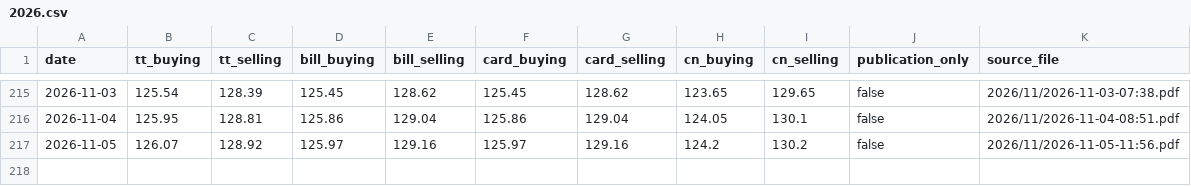
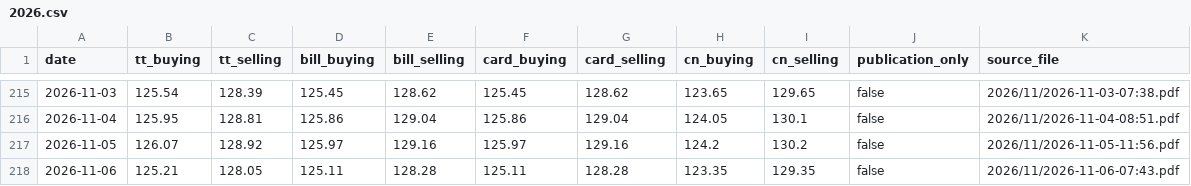
Before and after one commit to itsmecalyan/sbi-tt-rates-archive, a CSV file: rates/GBP-INR/2026.csv, drawn as a sheet; only a part is shown, gaps mark what is left out.

```diff
--- a/rates/GBP-INR/2026.csv
+++ b/rates/GBP-INR/2026.csv
@@ -217 +217,2 @@ date,tt_buying,tt_selling,bill_buying,bill_selling,card_buying,card_selling,cn_b
 2026-11-05,126.07,128.92,125.97,129.16,125.97,129.16,124.2,130.2,false,2026/11/2026-11-05-11:56.pdf
+2026-11-06,125.21,128.05,125.11,128.28,125.11,128.28,123.35,129.35,false,2026/11/2026-11-06-07:43.pdf
```
Also changed, not shown: rates/BHD-INR/2026.csv, rates/CHF-INR/2026.csv, 28 other files.
